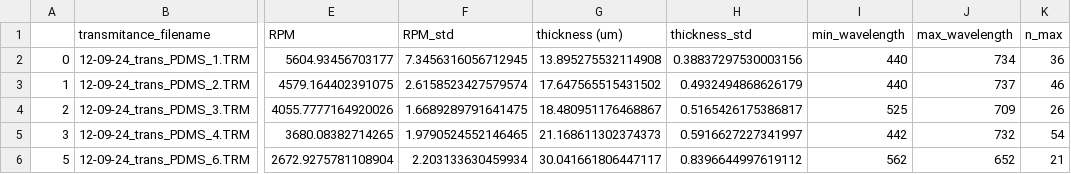
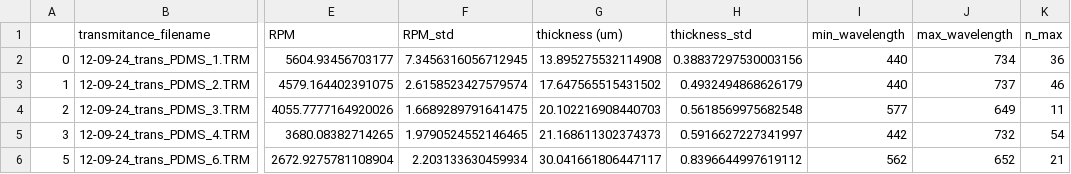
Before and after one commit to emilio-moreno/thin-film-analysis, a CSV file: PDMS/Thickness vs RPM/Data/PDMS_thickness_RPM_11-09-24.CSV, drawn as a sheet; only a part is shown, gaps mark what is left out; the diff names each change by its address in the sheet, - before the commit and + after, or states it on an @@ line.

```diff
--- a/PDMS/Thickness vs RPM/Data/PDMS_thickness_RPM_11-09-24.CSV
+++ b/PDMS/Thickness vs RPM/Data/PDMS_thickness_RPM_11-09-24.CSV
-G4 (thickness (um)): 18.480951176468867
+G4 (thickness (um)): 20.102216908440703
-H4 (thickness_std): 0.5165426175386817
+H4 (thickness_std): 0.5618569975682548
-I4 (min_wavelength): 525
+I4 (min_wavelength): 577
-J4 (max_wavelength): 709
+J4 (max_wavelength): 649
-K4 (n_max): 26
+K4 (n_max): 11
```
Also changed, not shown: 21 other files.
